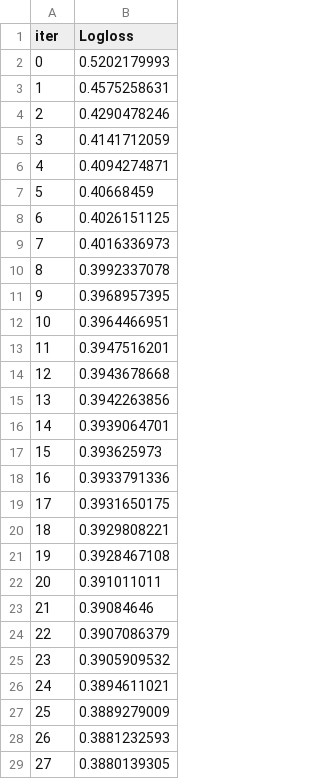
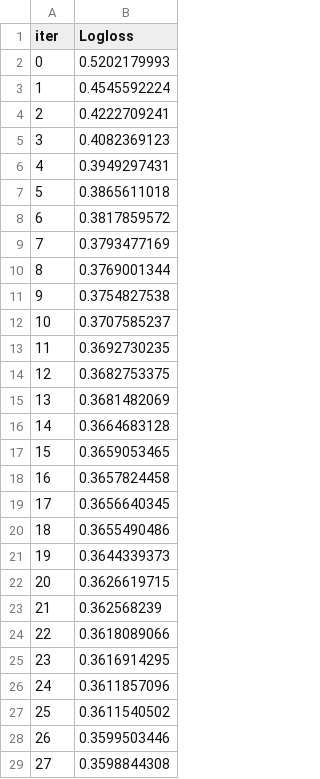
Before and after one commit to ahmeddaker/electro_pi_scholarship_projets, a TSV file: 2_supervised_ml/catboost_info/learn_error.tsv, drawn as a sheet; only a part is shown; the diff covers the shown part only.

```diff
--- a/2_supervised_ml/catboost_info/learn_error.tsv
+++ b/2_supervised_ml/catboost_info/learn_error.tsv
@@ -2,28 +2,28 @@ iter	Logloss
 0	0.5202179993
-1	0.4575258631
-2	0.4290478246
-3	0.4141712059
-4	0.4094274871
-5	0.40668459
-6	0.4026151125
-7	0.4016336973
-8	0.3992337078
-9	0.3968957395
-10	0.3964466951
-11	0.3947516201
-12	0.3943678668
-13	0.3942263856
-14	0.3939064701
-15	0.393625973
-16	0.3933791336
-17	0.3931650175
-18	0.3929808221
-19	0.3928467108
-20	0.391011011
-21	0.39084646
-22	0.3907086379
-23	0.3905909532
-24	0.3894611021
-25	0.3889279009
-26	0.3881232593
-27	0.3880139305
+1	0.4545592224
+2	0.4222709241
+3	0.4082369123
+4	0.3949297431
+5	0.3865611018
+6	0.3817859572
+7	0.3793477169
+8	0.3769001344
+9	0.3754827538
+10	0.3707585237
+11	0.3692730235
+12	0.3682753375
+13	0.3681482069
+14	0.3664683128
+15	0.3659053465
+16	0.3657824458
+17	0.3656640345
+18	0.3655490486
+19	0.3644339373
+20	0.3626619715
+21	0.362568239
+22	0.3618089066
+23	0.3616914295
+24	0.3611857096
+25	0.3611540502
+26	0.3599503446
+27	0.3598844308
```
Also changed, not shown: 42 edited cells elsewhere in this file, 2_supervised_ml/catboost_info/time_left.tsv, 8 other files.
